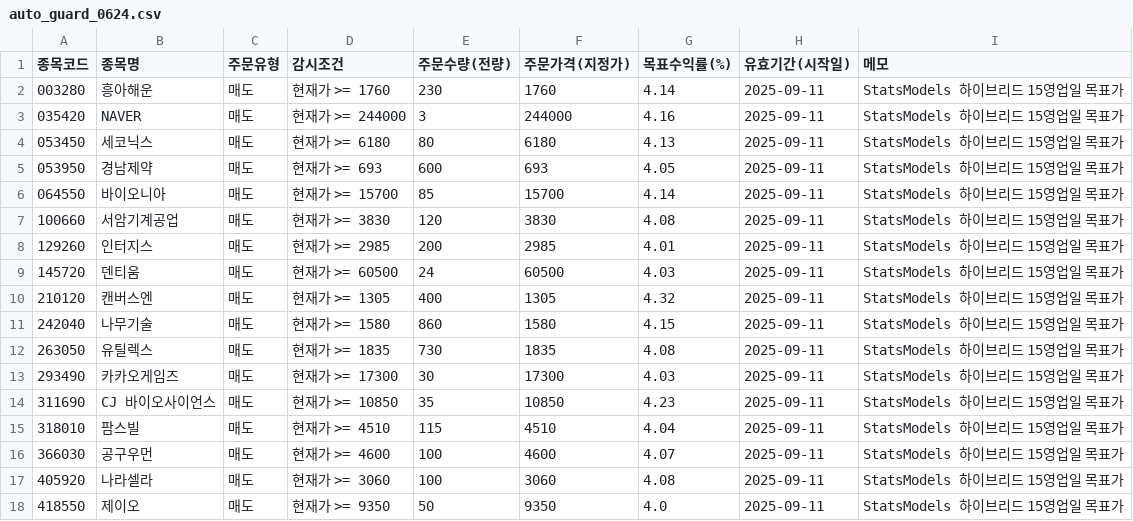
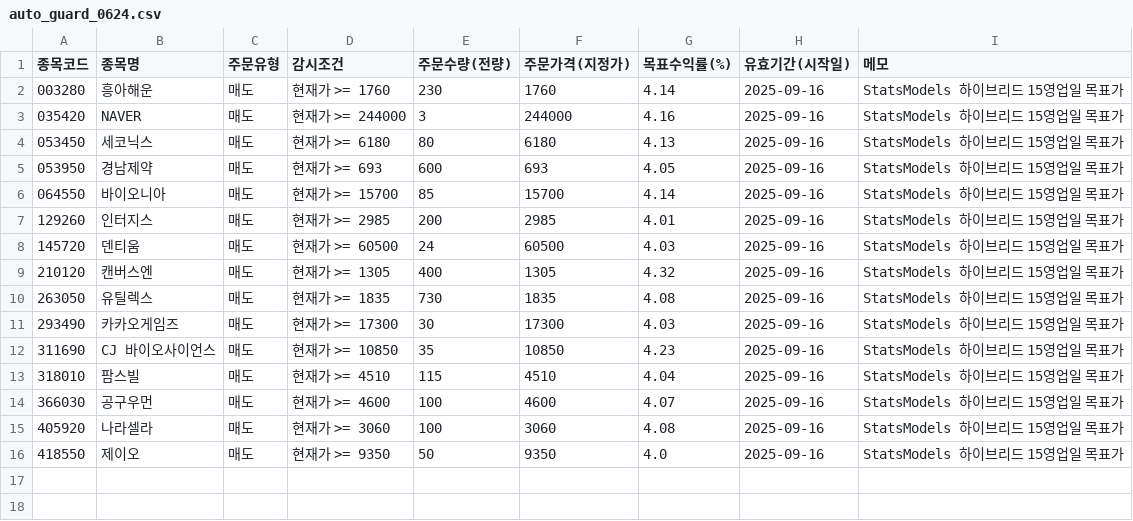
Before and after one commit to kgs3205/kgs1, a CSV file: auto_guard_0624.csv, drawn as a sheet.

Commit message:
auto: update auto_guard_0624.csv

```diff
--- a/auto_guard_0624.csv
+++ b/auto_guard_0624.csv
@@ -1,18 +1,16 @@
 종목코드,종목명,주문유형,감시조건,주문수량(전량),주문가격(지정가),목표수익률(%),유효기간(시작일),메모
-003280,흥아해운,매도,현재가 >= 1760,230,1760,4.14,2025-09-11,StatsModels 하이브리드 15영업일 목표가
-035420,NAVER,매도,현재가 >= 244000,3,244000,4.16,2025-09-11,StatsModels 하이브리드 15영업일 목표가
-053450,세코닉스,매도,현재가 >= 6180,80,6180,4.13,2025-09-11,StatsModels 하이브리드 15영업일 목표가
-053950,경남제약,매도,현재가 >= 693,600,693,4.05,2025-09-11,StatsModels 하이브리드 15영업일 목표가
-064550,바이오니아,매도,현재가 >= 15700,85,15700,4.14,2025-09-11,StatsModels 하이브리드 15영업일 목표가
-100660,서암기계공업,매도,현재가 >= 3830,120,3830,4.08,2025-09-11,StatsModels 하이브리드 15영업일 목표가
-129260,인터지스,매도,현재가 >= 2985,200,2985,4.01,2025-09-11,StatsModels 하이브리드 15영업일 목표가
-145720,덴티움,매도,현재가 >= 60500,24,60500,4.03,2025-09-11,StatsModels 하이브리드 15영업일 목표가
-210120,캔버스엔,매도,현재가 >= 1305,400,1305,4.32,2025-09-11,StatsModels 하이브리드 15영업일 목표가
-242040,나무기술,매도,현재가 >= 1580,860,1580,4.15,2025-09-11,StatsModels 하이브리드 15영업일 목표가
-263050,유틸렉스,매도,현재가 >= 1835,730,1835,4.08,2025-09-11,StatsModels 하이브리드 15영업일 목표가
-293490,카카오게임즈,매도,현재가 >= 17300,30,17300,4.03,2025-09-11,StatsModels 하이브리드 15영업일 목표가
-311690,CJ 바이오사이언스,매도,현재가 >= 10850,35,10850,4.23,2025-09-11,StatsModels 하이브리드 15영업일 목표가
-318010,팜스빌,매도,현재가 >= 4510,115,4510,4.04,2025-09-11,StatsModels 하이브리드 15영업일 목표가
-366030,공구우먼,매도,현재가 >= 4600,100,4600,4.07,2025-09-11,StatsModels 하이브리드 15영업일 목표가
-405920,나라셀라,매도,현재가 >= 3060,100,3060,4.08,2025-09-11,StatsModels 하이브리드 15영업일 목표가
-418550,제이오,매도,현재가 >= 9350,50,9350,4.0,2025-09-11,StatsModels 하이브리드 15영업일 목표가
+003280,흥아해운,매도,현재가 >= 1760,230,1760,4.14,2025-09-16,StatsModels 하이브리드 15영업일 목표가
+035420,NAVER,매도,현재가 >= 244000,3,244000,4.16,2025-09-16,StatsModels 하이브리드 15영업일 목표가
+053450,세코닉스,매도,현재가 >= 6180,80,6180,4.13,2025-09-16,StatsModels 하이브리드 15영업일 목표가
+053950,경남제약,매도,현재가 >= 693,600,693,4.05,2025-09-16,StatsModels 하이브리드 15영업일 목표가
+064550,바이오니아,매도,현재가 >= 15700,85,15700,4.14,2025-09-16,StatsModels 하이브리드 15영업일 목표가
+129260,인터지스,매도,현재가 >= 2985,200,2985,4.01,2025-09-16,StatsModels 하이브리드 15영업일 목표가
+145720,덴티움,매도,현재가 >= 60500,24,60500,4.03,2025-09-16,StatsModels 하이브리드 15영업일 목표가
+210120,캔버스엔,매도,현재가 >= 1305,400,1305,4.32,2025-09-16,StatsModels 하이브리드 15영업일 목표가
+263050,유틸렉스,매도,현재가 >= 1835,730,1835,4.08,2025-09-16,StatsModels 하이브리드 15영업일 목표가
+293490,카카오게임즈,매도,현재가 >= 17300,30,17300,4.03,2025-09-16,StatsModels 하이브리드 15영업일 목표가
+311690,CJ 바이오사이언스,매도,현재가 >= 10850,35,10850,4.23,2025-09-16,StatsModels 하이브리드 15영업일 목표가
+318010,팜스빌,매도,현재가 >= 4510,115,4510,4.04,2025-09-16,StatsModels 하이브리드 15영업일 목표가
+366030,공구우먼,매도,현재가 >= 4600,100,4600,4.07,2025-09-16,StatsModels 하이브리드 15영업일 목표가
+405920,나라셀라,매도,현재가 >= 3060,100,3060,4.08,2025-09-16,StatsModels 하이브리드 15영업일 목표가
+418550,제이오,매도,현재가 >= 9350,50,9350,4.0,2025-09-16,StatsModels 하이브리드 15영업일 목표가
```
